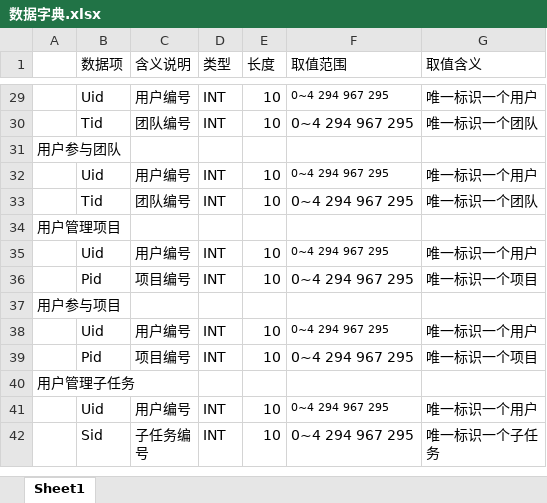
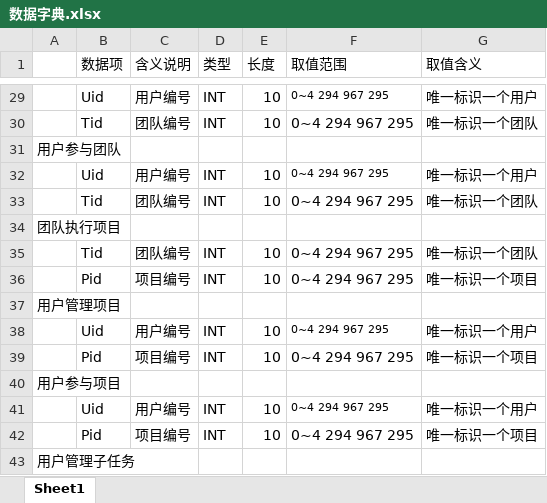
Before and after one commit to Blackteaxx/PythonDataAnalyze, an Excel workbook: MIS/蓝/数据字典.xlsx, sheet Sheet1, drawn as a sheet; only a part is shown, gaps mark what is left out; the shorter side is filled out with more unchanged rows; values as stored, in another font and other column widths than the file's, no borders; the diff names each change by its address in the sheet, - before the commit and + after, or states it on an @@ line.

```diff
--- a/MIS/蓝/数据字典.xlsx (sheet Sheet1)
+++ b/MIS/蓝/数据字典.xlsx (sheet Sheet1)
+row 34: 团队执行项目
+row 35:  | Tid | 团队编号 | INT | 10 | 0~4 294 967 295 | 唯一标识一个团队
+row 36:  | Pid | 项目编号 | INT | 10 | 0~4 294 967 295 | 唯一标识一个项目
```
Also changed, not shown: 1 other file.
